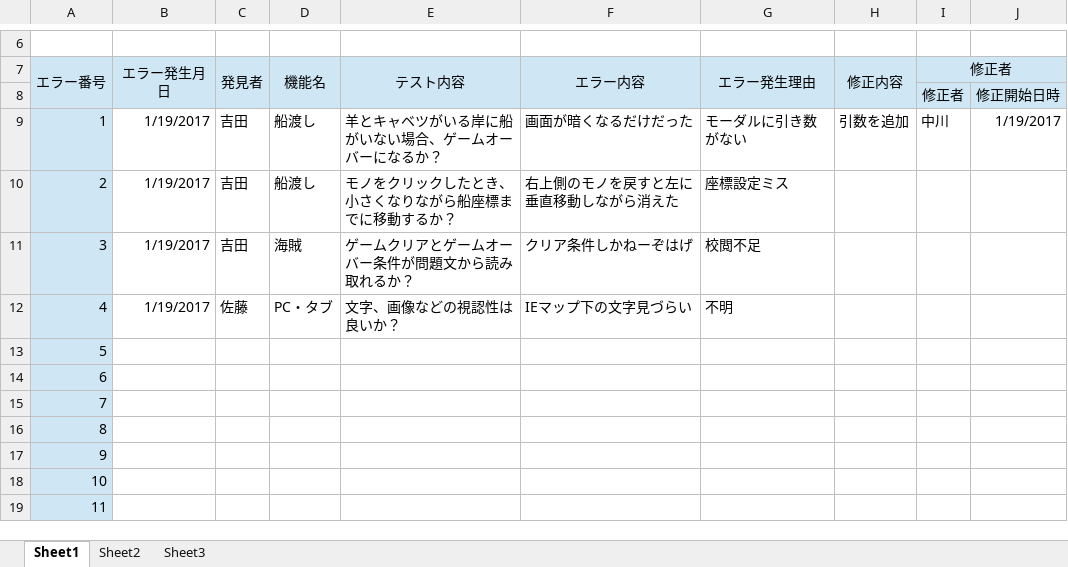
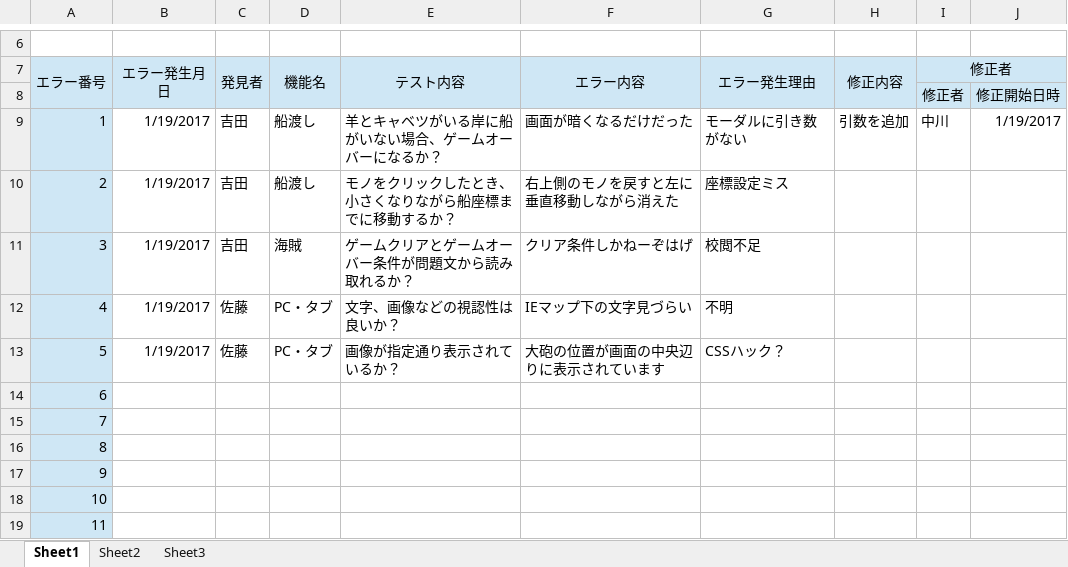
Before and after one commit to is21-28year/logicalgames, an Excel workbook: docment/テスト項目関連/エラー処理表_logicalgames.xlsx, sheet Sheet1, drawn as a sheet; only a part is shown, gaps mark what is left out; values as stored, in another font and other column widths than the file's, no borders; the diff names each change by its address in the sheet, - before the commit and + after, or states it on an @@ line.

Commit message:
親方！船に貫通した大砲が！

```diff
--- a/docment/テスト項目関連/エラー処理表_logicalgames.xlsx (sheet Sheet1)
+++ b/docment/テスト項目関連/エラー処理表_logicalgames.xlsx (sheet Sheet1)
-B13: (empty)
+B13: 1/19/2017
-C13: (empty)
+C13: 佐藤
-D13: (empty)
+D13: PC・タブ
-E13: (empty)
+E13: 画像が指定通り表示されているか？
-F13: (empty)
+F13: 大砲の位置が画面の中央辺りに表示されています
-G13: (empty)
+G13: CSSハック？
```
